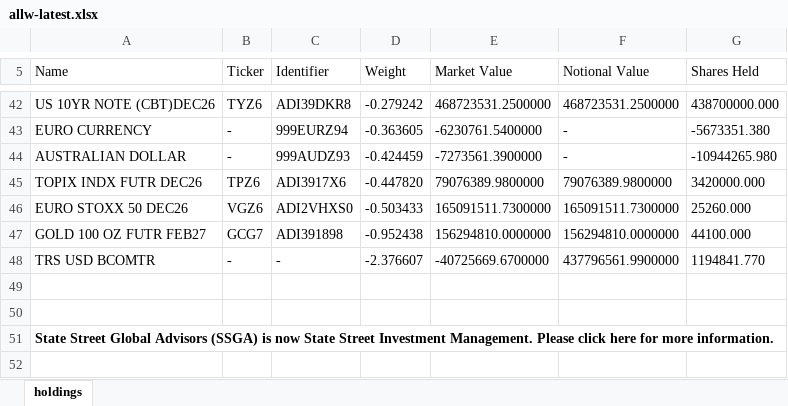
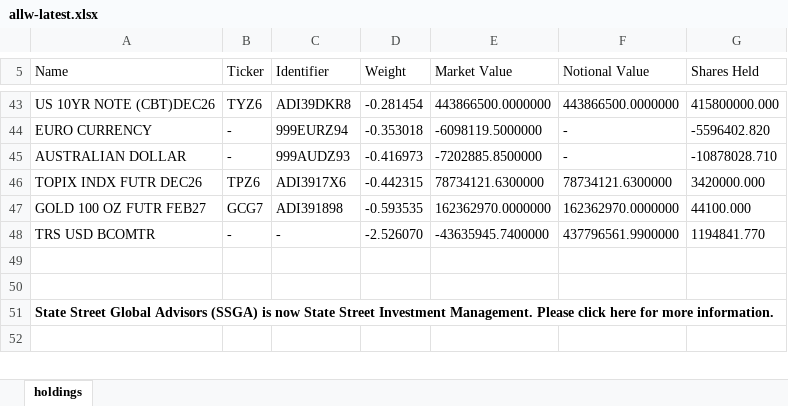
Before and after one commit to stahlan/allw-holdings-mirror, an Excel workbook: latest/allw-latest.xlsx, sheet holdings, drawn as a sheet; only a part is shown, gaps mark what is left out; values as stored, in another font and other column widths than the file's, no borders; removed rows and columns are numbered as before the commit, all else as after; the diff covers the shown part only; the diff names each change by its address in the sheet, - before the commit and + after, or states it on an @@ line.

```diff
--- a/latest/allw-latest.xlsx (sheet holdings)
+++ b/latest/allw-latest.xlsx (sheet holdings)
-D43 (Weight): -0.279242
+D43 (Weight): -0.281454
-E43 (Market Value): 468723531.2500000
+E43 (Market Value): 443866500.0000000
-F43 (Notional Value): 468723531.2500000
+F43 (Notional Value): 443866500.0000000
-G43 (Shares Held): 438700000.000
+G43 (Shares Held): 415800000.000
-D44 (Weight): -0.363605
+D44 (Weight): -0.353018
-E44 (Market Value): -6230761.5400000
+E44 (Market Value): -6098119.5000000
-G44 (Shares Held): -5673351.380
+G44 (Shares Held): -5596402.820
-D45 (Weight): -0.424459
+D45 (Weight): -0.416973
-E45 (Market Value): -7273561.3900000
+E45 (Market Value): -7202885.8500000
-G45 (Shares Held): -10944265.980
+G45 (Shares Held): -10878028.710
-D46 (Weight): -0.447820
+D46 (Weight): -0.442315
-E46 (Market Value): 79076389.9800000
+E46 (Market Value): 78734121.6300000
-F46 (Notional Value): 79076389.9800000
+F46 (Notional Value): 78734121.6300000
-row 46: EURO STOXX 50 DEC26 | VGZ6 | ADI2VHXS0 | -0.503433 | 165091511.7300000 | 165091511.7300000 | 25260.000
-D47 (Weight): -0.952438
+D47 (Weight): -0.593535
-E47 (Market Value): 156294810.0000000
+E47 (Market Value): 162362970.0000000
-F47 (Notional Value): 156294810.0000000
+F47 (Notional Value): 162362970.0000000
-D48 (Weight): -2.376607
+D48 (Weight): -2.526070
-E48 (Market Value): -40725669.6700000
+E48 (Market Value): -43635945.7400000
```
Also changed, not shown: 10 added rows, 9 removed rows and 79 edited cells elsewhere in this sheet, data/allw/2026-11-24.xlsx, 1 other file.
